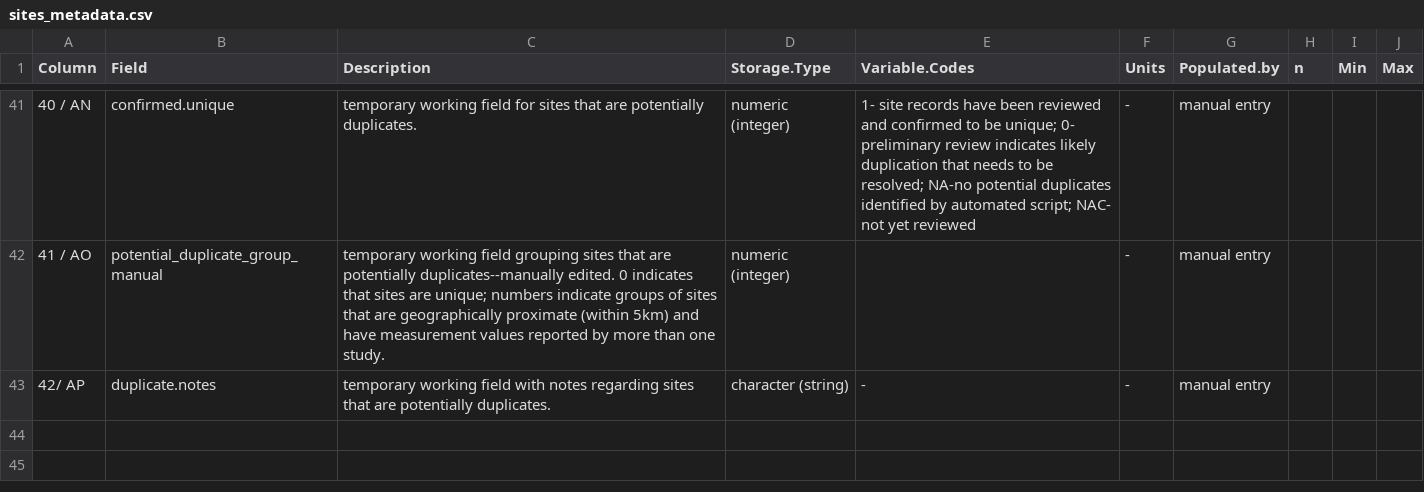
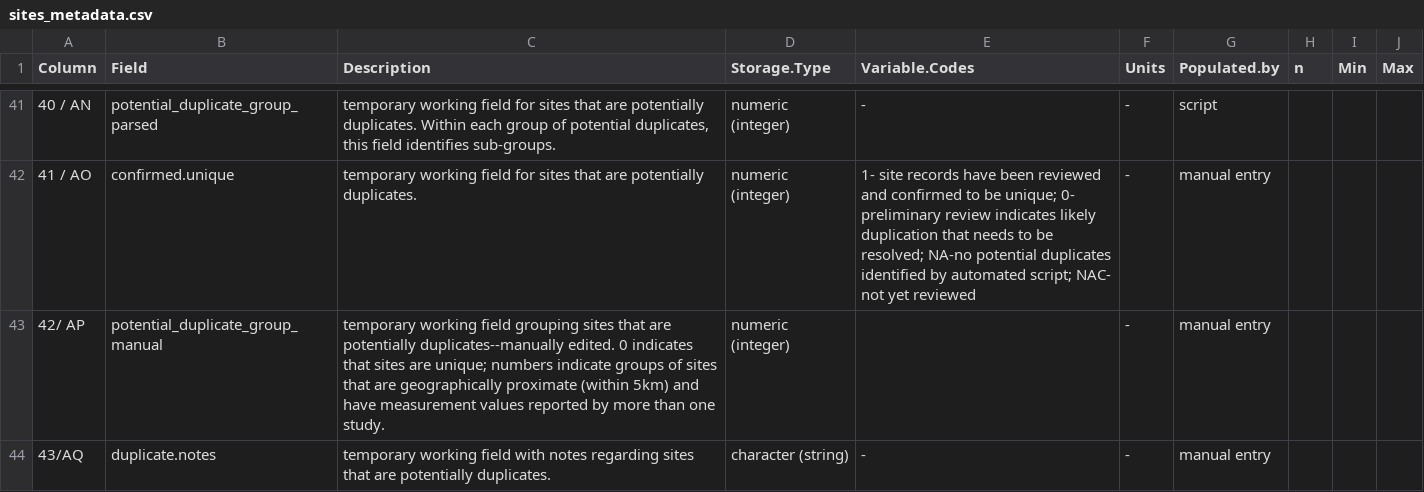
Before and after one commit to forc-db/ForC, a CSV file: metadata/sites_metadata.csv, drawn as a sheet; only a part is shown, gaps mark what is left out; the diff covers the shown part only.

```diff
--- a/metadata/sites_metadata.csv
+++ b/metadata/sites_metadata.csv
@@ -41,3 +41,4 @@ Column,Field,Description,Storage.Type,Variable.Codes,Units,Populated.by,n,Min,Ma
-40 / AN,confirmed.unique,temporary working field for sites that are potentially duplicates. ,numeric (integer),1- site records have been reviewed and confirmed to be unique; 0- preliminary review indicates likely duplication that needs to be resolved; NA-no potential duplicates identified by automated script; NAC- not yet reviewed,-,manual entry,,,,,
-41 / AO,potential_duplicate_group_manual,temporary working field grouping sites that are potentially duplicates--manually edited. 0 indicates that sites are unique; numbers indicate groups of sites that are geographically proximate (within 5km) and have measurement values reported by more than one study.,numeric (integer),,-,manual entry,,,,,
-42/ AP,duplicate.notes,temporary working field with notes regarding sites that are potentially duplicates. ,character (string),-,-,manual entry,,,,,
+40 / AN,potential_duplicate_group_parsed,"temporary working field for sites that are potentially duplicates. Within each group of potential duplicates, this field identifies sub-groups.",numeric (integer),-,-,script,,,
+41 / AO,confirmed.unique,temporary working field for sites that are potentially duplicates. ,numeric (integer),1- site records have been reviewed and confirmed to be unique; 0- preliminary review indicates likely duplication that needs to be resolved; NA-no potential duplicates identified by automated script; NAC- not yet reviewed,-,manual entry,,,
+42/ AP,potential_duplicate_group_manual,temporary working field grouping sites that are potentially duplicates--manually edited. 0 indicates that sites are unique; numbers indicate groups of sites that are geographically proximate (within 5km) and have measurement values reported by more than one study.,numeric (integer),,-,manual entry,,,
+43/AQ,duplicate.notes,temporary working field with notes regarding sites that are potentially duplicates. ,character (string),-,-,manual entry,,,
```
Also changed, not shown: 59 edited cells elsewhere in this file, 1 other file.
